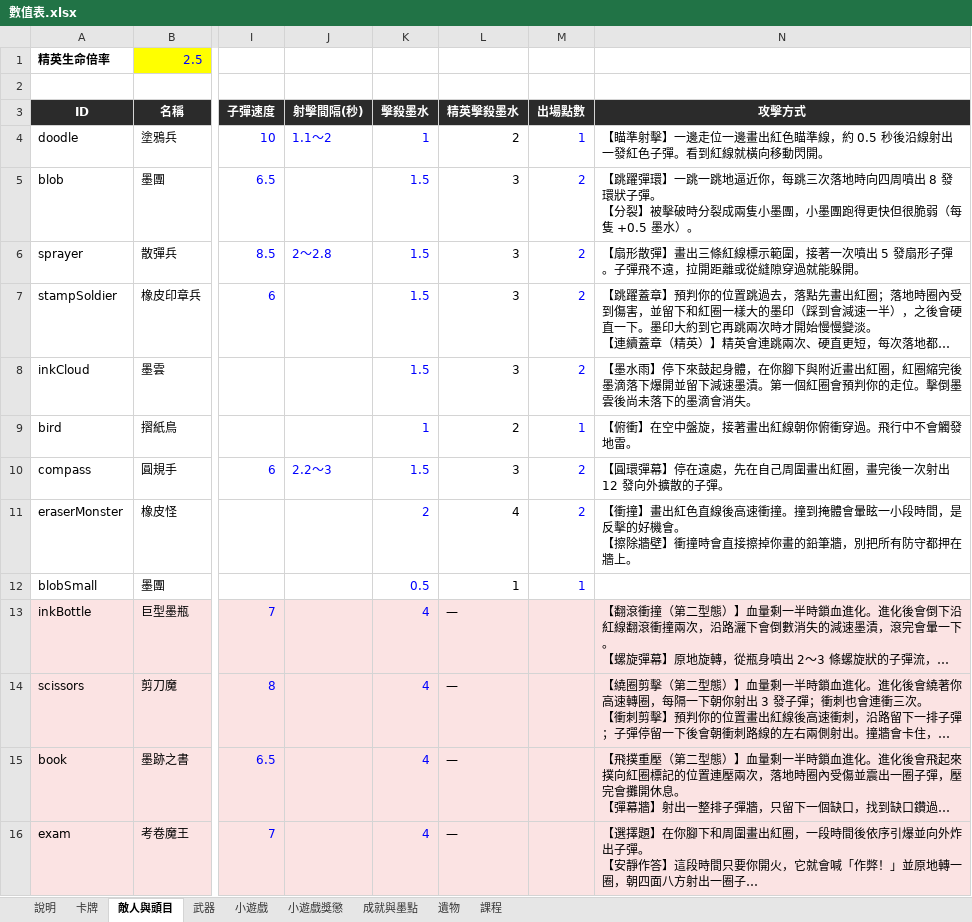
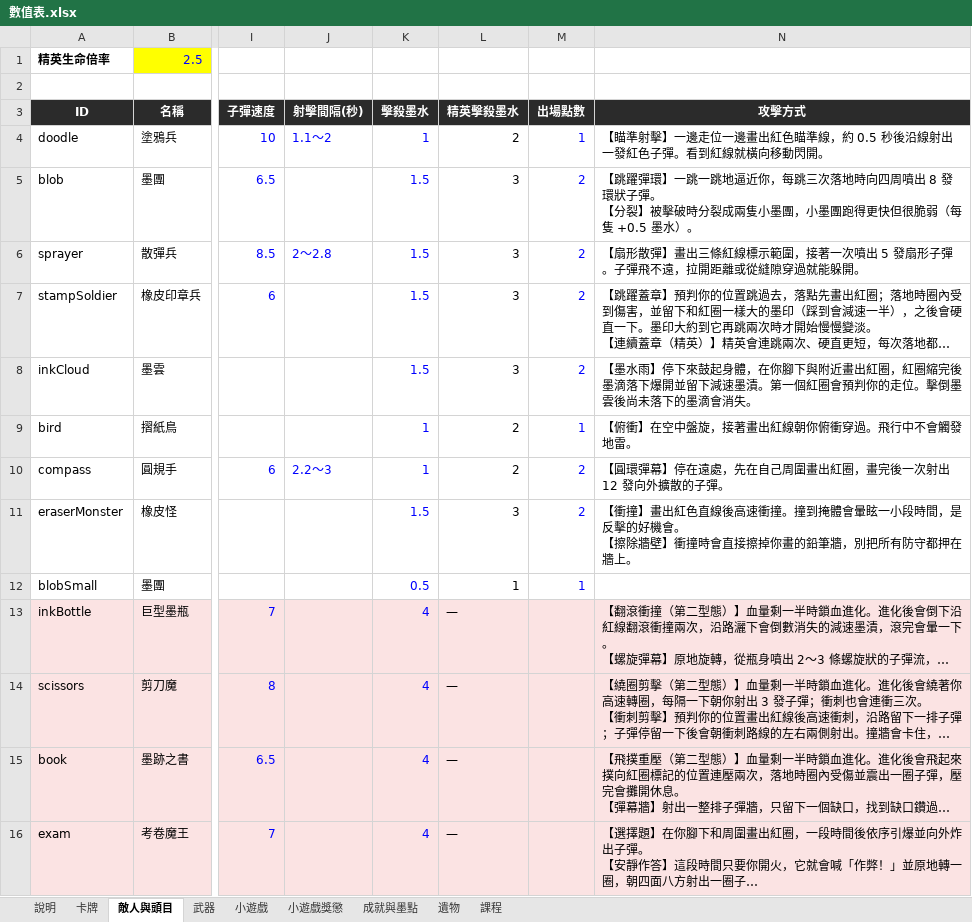
Before and after one commit to archie-30/FALLINK, an Excel workbook: 數值表.xlsx, sheet 敵人與頭目, drawn as a sheet; only a part is shown, gaps mark what is left out; long unchanged cells end in …; values as stored, in another font and other column widths than the file's, no borders; the diff names each change by its address in the sheet, - before the commit and + after, or states it on an @@ line.

```diff
--- a/數值表.xlsx (sheet 敵人與頭目)
+++ b/數值表.xlsx (sheet 敵人與頭目)
-K10 (擊殺墨水): 1.5
+K10 (擊殺墨水): 1
-L10 (精英擊殺墨水): 3
+L10 (精英擊殺墨水): 2
-K11 (擊殺墨水): 2
+K11 (擊殺墨水): 1.5
-L11 (精英擊殺墨水): 4
+L11 (精英擊殺墨水): 3
```
Also changed, not shown: sheet 小遊戲獎懲, formulas that keep their value, 16 other files.
